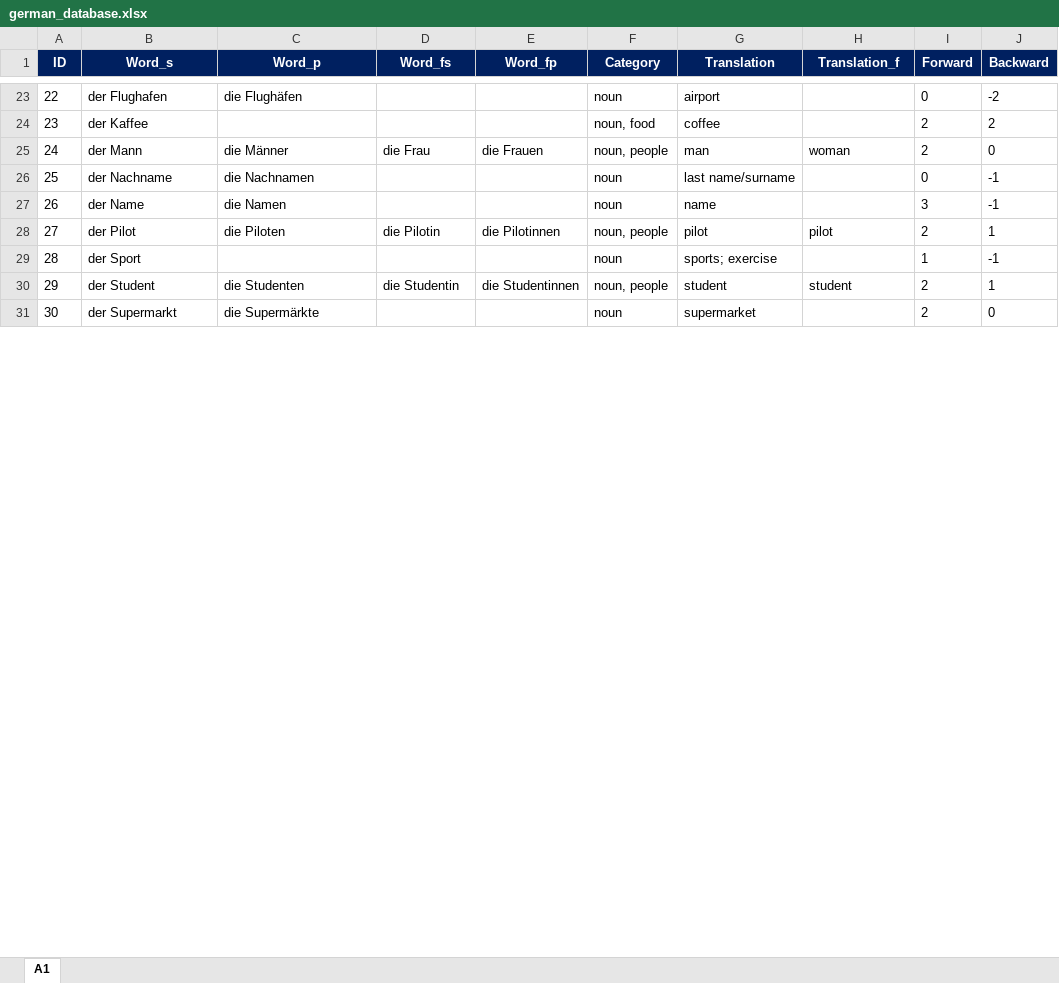
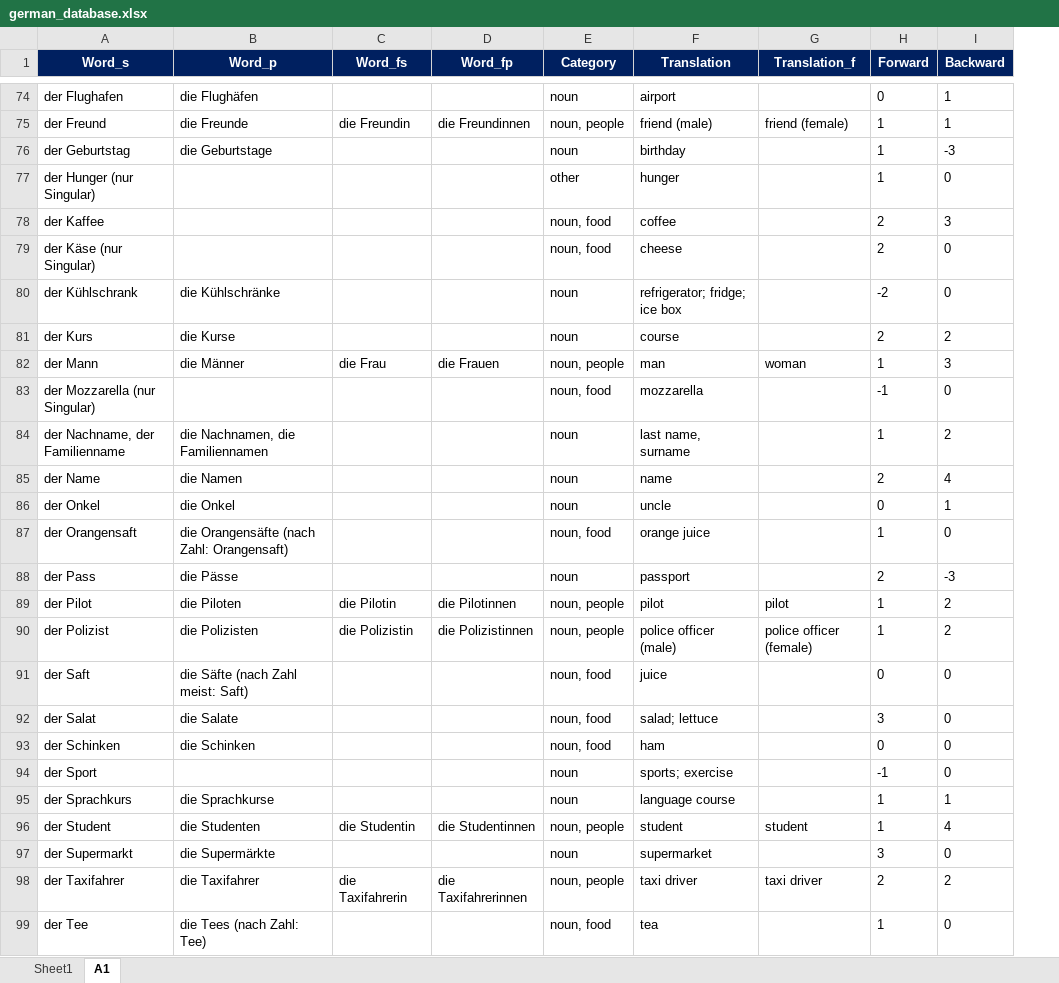
Before and after one commit to ibrahimgh25/Vocabulary-Trainer, an Excel workbook: resources/german_database.xlsx, sheet A1, drawn as a sheet; only a part is shown, gaps mark what is left out; values as stored, in another font and other column widths than the file's, no borders; removed rows and columns are numbered as before the commit, all else as after; the diff covers the shown part only; the diff names each change by its address in the sheet, - before the commit and + after, or states it on an @@ line.

```diff
--- a/resources/german_database.xlsx (sheet A1)
+++ b/resources/german_database.xlsx (sheet A1)
+sheet tab: Sheet1
-column A (ID), rows 23-25: 22 | 23 | 24; rows 27-31: 26 | 27 | 28 | 29 | 30
-I74 (Backward): -2
+I74 (Backward): 1
+row 75: der Freund | die Freunde | die Freundin | die Freundinnen | noun, people | friend (male) | friend (female) | 1 | 1
+row 76: der Geburtstag | die Geburtstage |  |  | noun | birthday |  | 1 | -3
+row 77: der Hunger (nur Singular) |  |  |  | other | hunger |  | 1 | 0
-I78 (Backward): 2
+I78 (Backward): 3
+row 79: der Käse (nur Singular) |  |  |  | noun, food | cheese |  | 2 | 0
+row 80: der Kühlschrank | die Kühlschränke |  |  | noun | refrigerator; fridge; ice box |  | -2 | 0
+row 81: der Kurs | die Kurse |  |  | noun | course |  | 2 | 2
-H82 (Forward): 2
+H82 (Forward): 1
-I82 (Backward): 0
+I82 (Backward): 3
-row 26: 25 | der Nachname | die Nachnamen |  |  | noun | last name/surname |  | 0 | -1
+row 83: der Mozzarella (nur Singular) |  |  |  | noun, food | mozzarella |  | -1 | 0
+row 84: der Nachname, der Familienname | die Nachnamen, die Familiennamen |  |  | noun | last name, surname |  | 1 | 2
-H85 (Forward): 3
+H85 (Forward): 2
-I85 (Backward): -1
+I85 (Backward): 4
+row 86: der Onkel | die Onkel |  |  | noun | uncle |  | 0 | 1
+row 87: der Orangensaft | die Orangensäfte (nach Zahl: Orangensaft) |  |  | noun, food | orange juice |  | 1 | 0
+row 88: der Pass | die Pässe |  |  | noun | passport |  | 2 | -3
-H89 (Forward): 2
+H89 (Forward): 1
-I89 (Backward): 1
+I89 (Backward): 2
+row 90: der Polizist | die Polizisten | die Polizistin | die Polizistinnen | noun, people | police officer (male) | police officer (female) | 1 | 2
+row 91: der Saft | die Säfte (nach Zahl meist: Saft) |  |  | noun, food | juice |  | 0 | 0
+row 92: der Salat | die Salate |  |  | noun, food | salad; lettuce |  | 3 | 0
+row 93: der Schinken | die Schinken |  |  | noun, food | ham |  | 0 | 0
-H94 (Forward): 1
+H94 (Forward): -1
-I94 (Backward): -1
+I94 (Backward): 0
+row 95: der Sprachkurs | die Sprachkurse |  |  | noun | language course |  | 1 | 1
-H96 (Forward): 2
+H96 (Forward): 1
-I96 (Backward): 1
+I96 (Backward): 4
-H97 (Forward): 2
+H97 (Forward): 3
+row 98: der Taxifahrer | die Taxifahrer | die Taxifahrerin | die Taxifahrerinnen | noun, people | taxi driver | taxi driver | 2 | 2
+row 99: der Tee | die Tees (nach Zahl: Tee) |  |  | noun, food | tea |  | 1 | 0
```
Also changed, not shown: 219 added rows, 2 removed rows and 138 edited cells elsewhere in this sheet.
